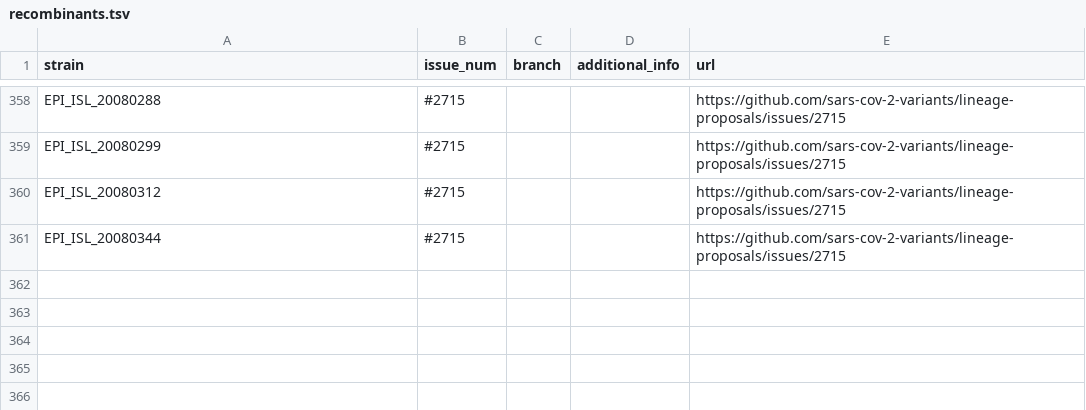
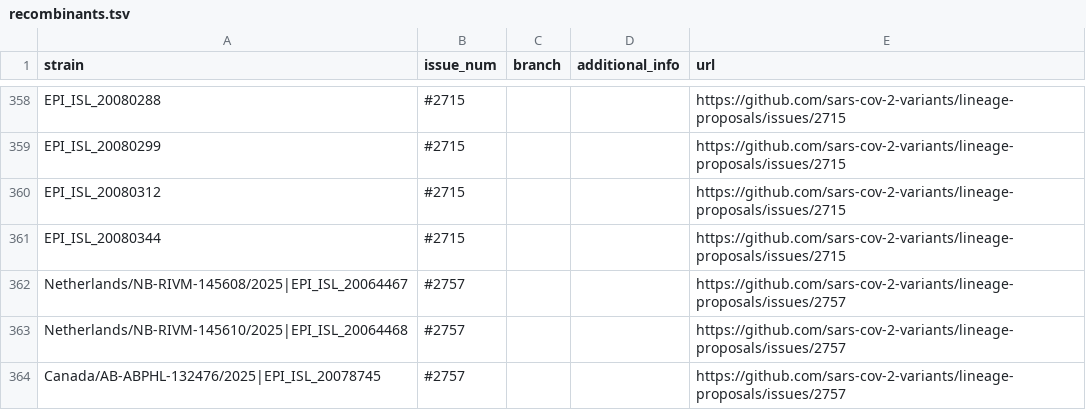
Before and after one commit to sars-cov-2-variants/lineage-proposals, a TSV file: recombinants.tsv, drawn as a sheet; only a part is shown, gaps mark what is left out.

```diff
--- a/recombinants.tsv
+++ b/recombinants.tsv
@@ -361 +361,4 @@ EPI_ISL_20080312	#2715			https://github.com/sars-cov-2-variants/lineage-proposal
 EPI_ISL_20080344	#2715			https://github.com/sars-cov-2-variants/lineage-proposals/issues/2715
+Netherlands/NB-RIVM-145608/2025|EPI_ISL_20064467	#2757			https://github.com/sars-cov-2-variants/lineage-proposals/issues/2757
+Netherlands/NB-RIVM-145610/2025|EPI_ISL_20064468	#2757			https://github.com/sars-cov-2-variants/lineage-proposals/issues/2757
+Canada/AB-ABPHL-132476/2025|EPI_ISL_20078745	#2757			https://github.com/sars-cov-2-variants/lineage-proposals/issues/2757
```
